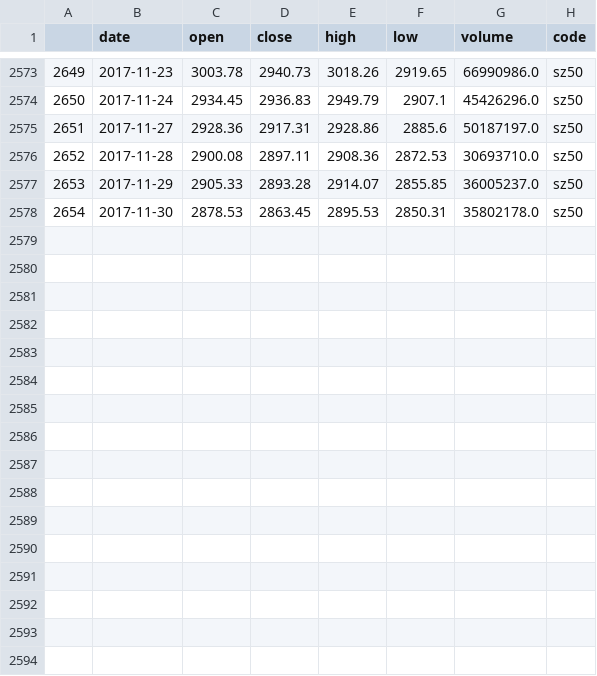
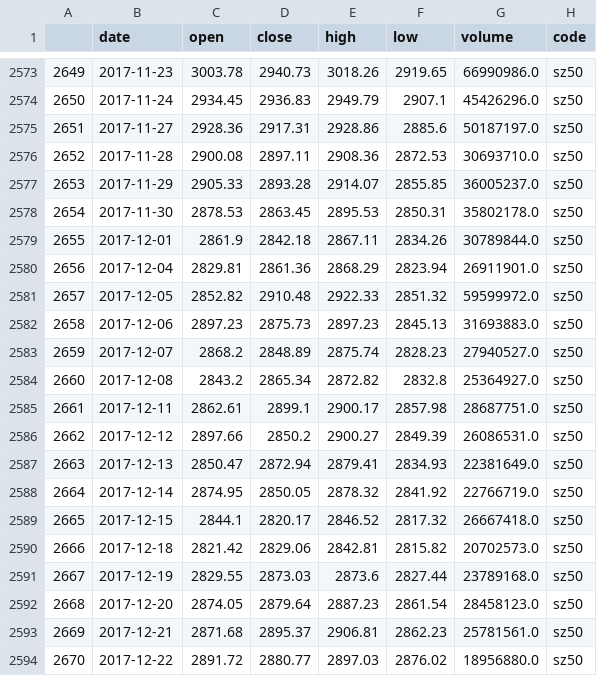
Before and after one commit to guanzidashu/deepstock, a CSV file: dataset/myvalue/sz50.csv, drawn as a sheet; only a part is shown, gaps mark what is left out; the diff names each change by its address in the sheet, - before the commit and + after, or states it on an @@ line.

```diff
--- a/dataset/myvalue/sz50.csv
+++ b/dataset/myvalue/sz50.csv
+row 2579: 2655 | 2017-12-01 | 2861.9 | 2842.18 | 2867.11 | 2834.26 | 30789844.0 | sz50
+row 2580: 2656 | 2017-12-04 | 2829.81 | 2861.36 | 2868.29 | 2823.94 | 26911901.0 | sz50
+row 2581: 2657 | 2017-12-05 | 2852.82 | 2910.48 | 2922.33 | 2851.32 | 59599972.0 | sz50
+row 2582: 2658 | 2017-12-06 | 2897.23 | 2875.73 | 2897.23 | 2845.13 | 31693883.0 | sz50
+row 2583: 2659 | 2017-12-07 | 2868.2 | 2848.89 | 2875.74 | 2828.23 | 27940527.0 | sz50
+row 2584: 2660 | 2017-12-08 | 2843.2 | 2865.34 | 2872.82 | 2832.8 | 25364927.0 | sz50
+row 2585: 2661 | 2017-12-11 | 2862.61 | 2899.1 | 2900.17 | 2857.98 | 28687751.0 | sz50
+row 2586: 2662 | 2017-12-12 | 2897.66 | 2850.2 | 2900.27 | 2849.39 | 26086531.0 | sz50
+row 2587: 2663 | 2017-12-13 | 2850.47 | 2872.94 | 2879.41 | 2834.93 | 22381649.0 | sz50
+row 2588: 2664 | 2017-12-14 | 2874.95 | 2850.05 | 2878.32 | 2841.92 | 22766719.0 | sz50
+row 2589: 2665 | 2017-12-15 | 2844.1 | 2820.17 | 2846.52 | 2817.32 | 26667418.0 | sz50
+row 2590: 2666 | 2017-12-18 | 2821.42 | 2829.06 | 2842.81 | 2815.82 | 20702573.0 | sz50
+row 2591: 2667 | 2017-12-19 | 2829.55 | 2873.03 | 2873.6 | 2827.44 | 23789168.0 | sz50
+row 2592: 2668 | 2017-12-20 | 2874.05 | 2879.64 | 2887.23 | 2861.54 | 28458123.0 | sz50
+row 2593: 2669 | 2017-12-21 | 2871.68 | 2895.37 | 2906.81 | 2862.23 | 25781561.0 | sz50
+row 2594: 2670 | 2017-12-22 | 2891.72 | 2880.77 | 2897.03 | 2876.02 | 18956880.0 | sz50
```
Also changed, not shown: dataset/myvalue/600036.csv, dataset/myvalue/hs300.csv, 18 other files.
